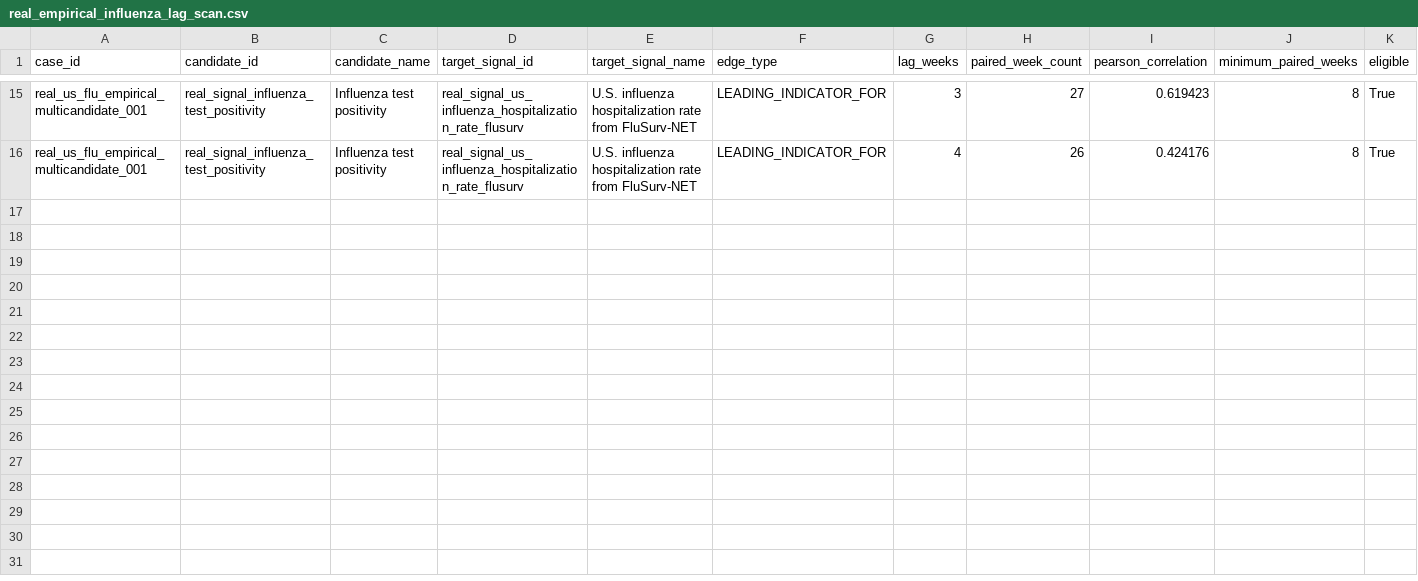
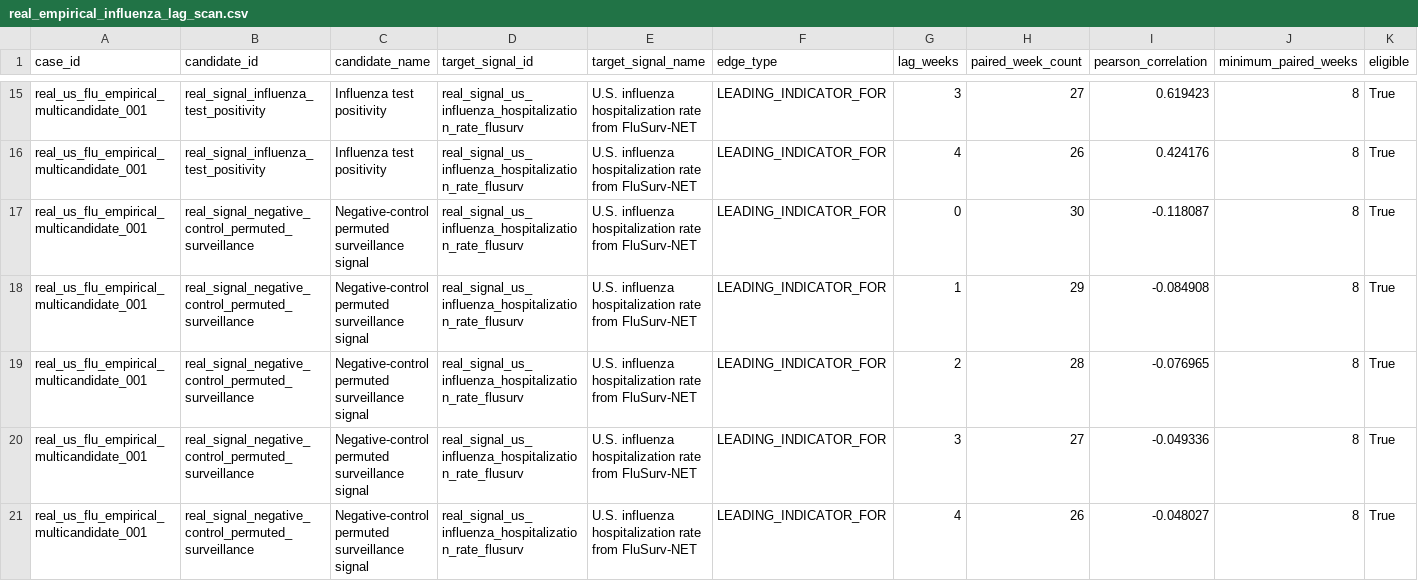
Before and after one commit to ChanduBlaze/Failure-Conditioned-GraphRAG-Prototype-for-EpiGraph, a CSV file: data/real_processed/real_empirical_influenza_lag_scan.csv, drawn as a sheet; only a part is shown, gaps mark what is left out; rows hold the shown columns only; the diff names each change by its address in the sheet, - before the commit and + after, or states it on an @@ line.

Commit message:
results: add empirical negative-control evidence claim

```diff
--- a/data/real_processed/real_empirical_influenza_lag_scan.csv
+++ b/data/real_processed/real_empirical_influenza_lag_scan.csv
+row 17: real_us_flu_empirical_multicandidate_001 | real_signal_negative_control_permuted_surveillance | Negative-control permuted surveillance signal | real_signal_us_influenza_hospitalization_rate_flusurv | U.S. influenza hospitalization rate from FluSurv-NET | LEADING_INDICATOR_FOR | 0 | 30 | -0.118087 | 8 | True
+row 18: real_us_flu_empirical_multicandidate_001 | real_signal_negative_control_permuted_surveillance | Negative-control permuted surveillance signal | real_signal_us_influenza_hospitalization_rate_flusurv | U.S. influenza hospitalization rate from FluSurv-NET | LEADING_INDICATOR_FOR | 1 | 29 | -0.084908 | 8 | True
+row 19: real_us_flu_empirical_multicandidate_001 | real_signal_negative_control_permuted_surveillance | Negative-control permuted surveillance signal | real_signal_us_influenza_hospitalization_rate_flusurv | U.S. influenza hospitalization rate from FluSurv-NET | LEADING_INDICATOR_FOR | 2 | 28 | -0.076965 | 8 | True
+row 20: real_us_flu_empirical_multicandidate_001 | real_signal_negative_control_permuted_surveillance | Negative-control permuted surveillance signal | real_signal_us_influenza_hospitalization_rate_flusurv | U.S. influenza hospitalization rate from FluSurv-NET | LEADING_INDICATOR_FOR | 3 | 27 | -0.049336 | 8 | True
+row 21: real_us_flu_empirical_multicandidate_001 | real_signal_negative_control_permuted_surveillance | Negative-control permuted surveillance signal | real_signal_us_influenza_hospitalization_rate_flusurv | U.S. influenza hospitalization rate from FluSurv-NET | LEADING_INDICATOR_FOR | 4 | 26 | -0.048027 | 8 | True
```
Also changed, not shown: data/real_processed/real_empirical_influenza_evidence_claims.csv.
